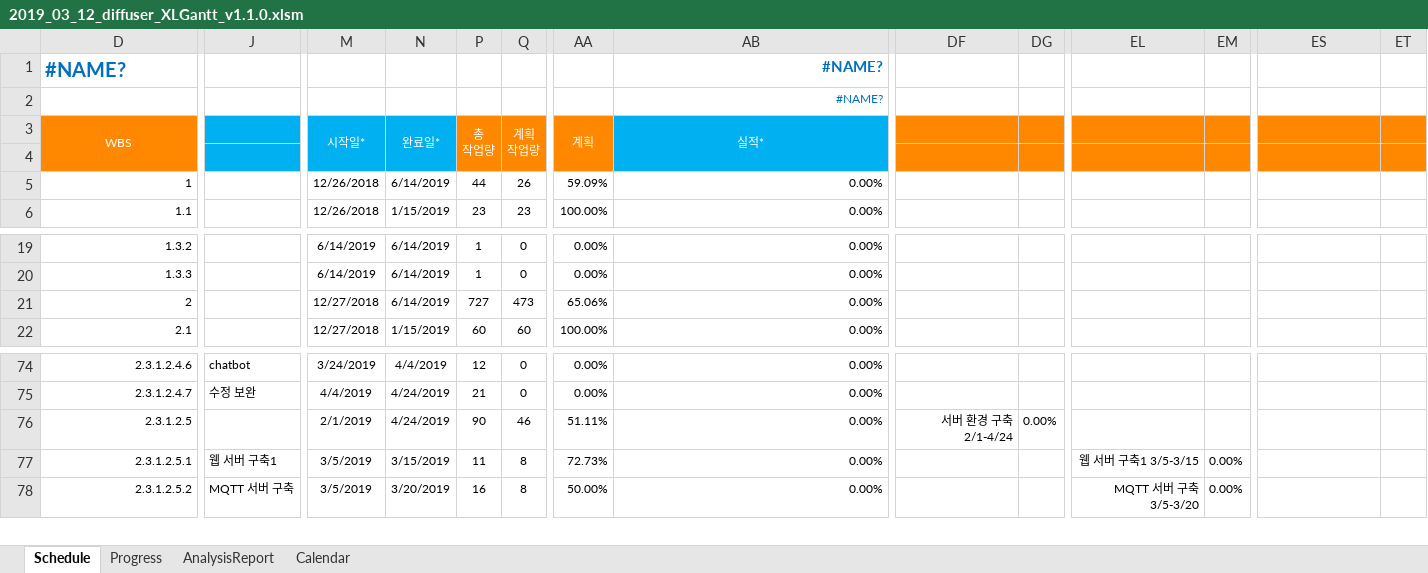
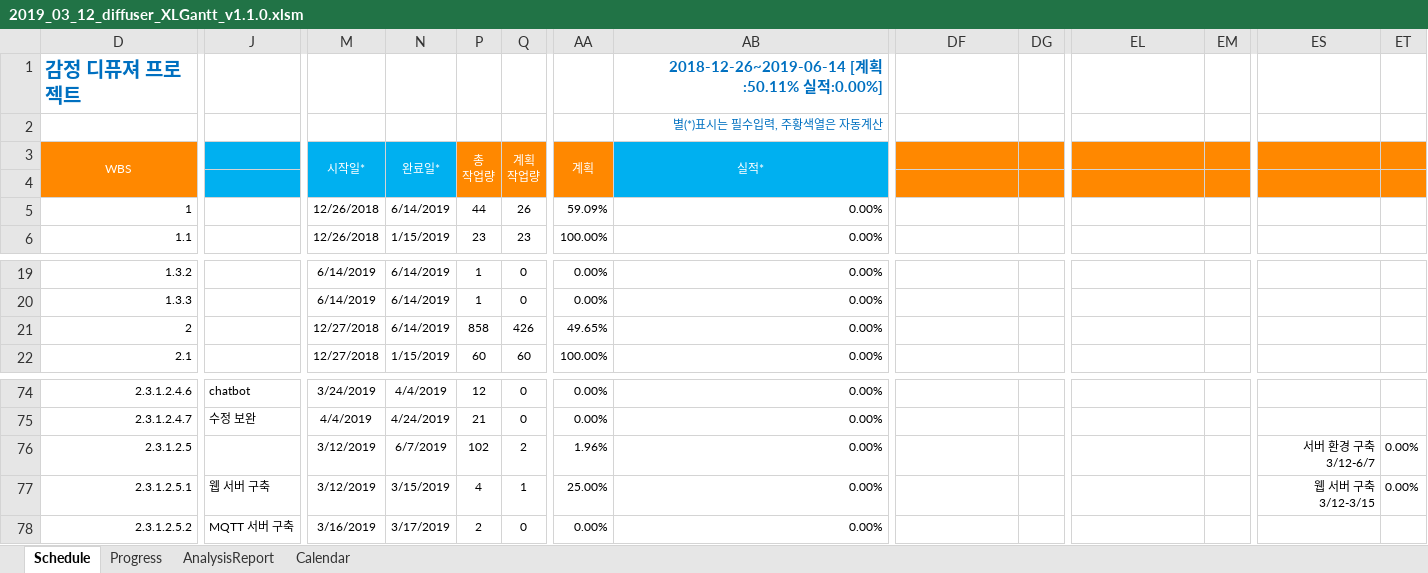
Before and after one commit to edicu2/Sentiment_Diffuser, an Excel workbook: documents/5. diffuser_간트차트/2019_03_12_diffuser_XLGantt_v1.1.0.xlsm, sheet Schedule, drawn as a sheet; only a part is shown, gaps mark what is left out; values as stored, in another font and other column widths than the file's, no borders; conditional formats not drawn; removed rows and columns are numbered as before the commit, all else as after; rows hold the shown columns only; the diff covers the shown part only; the diff names each change by its address in the sheet, - before the commit and + after, or states it on an @@ line.

```diff
--- a/documents/5. diffuser_간트차트/2019_03_12_diffuser_XLGantt_v1.1.0.xlsm (sheet Schedule)
+++ b/documents/5. diffuser_간트차트/2019_03_12_diffuser_XLGantt_v1.1.0.xlsm (sheet Schedule)
-row 1: #NAME? |  |  |  |  |  |  | #NAME?
+row 1: 감정 디퓨져 프로젝트 |  |  |  |  |  |  | 2018-12-26~2019-06-14 [계획:50.11% 실적:0.00%]
-AB2: #NAME?
+AB2: 별(*)표시는 필수입력, 주황색열은 자동계산
-P21: 727
+P21: 858
-Q21: 473
+Q21: 426
-AA21: 65.06%
+AA21: 49.65%
-M76: 2/1/2019
+M76: 3/12/2019
-N76: 4/24/2019
+N76: 6/7/2019
-P76: 90
+P76: 102
-Q76: 46
+Q76: 2
-AA76: 51.11%
+AA76: 1.96%
-DF76: 서버 환경 구축 2/1-4/24
+DF76: (empty)
-DG76: 0.00%
+DG76: (empty)
-ES76: (empty)
+ES76: 서버 환경 구축 3/12-6/7
-ET76:ET77: (empty)
+ET76:ET77: 0.00%
-J77: 웹 서버 구축1
+J77: 웹 서버 구축
-M77: 3/5/2019
+M77: 3/12/2019
-P77: 11
+P77: 4
-Q77: 8
+Q77: 1
-AA77: 72.73%
+AA77: 25.00%
-EL77: 웹 서버 구축1 3/5-3/15
+EL77: (empty)
-EM77:EM78: 0.00%
+EM77:EM78: (empty)
-ES77: (empty)
+ES77: 웹 서버 구축 3/12-3/15
-M78: 3/5/2019
+M78: 3/16/2019
-N78: 3/20/2019
+N78: 3/17/2019
-P78: 16
+P78: 2
-Q78: 8
+Q78: 0
-AA78: 50.00%
+AA78: 0.00%
-EL78: MQTT 서버 구축 3/5-3/20
+EL78: (empty)
```
Also changed, not shown: 121 edited cells elsewhere in this sheet, sheet Progress, hidden cells.
